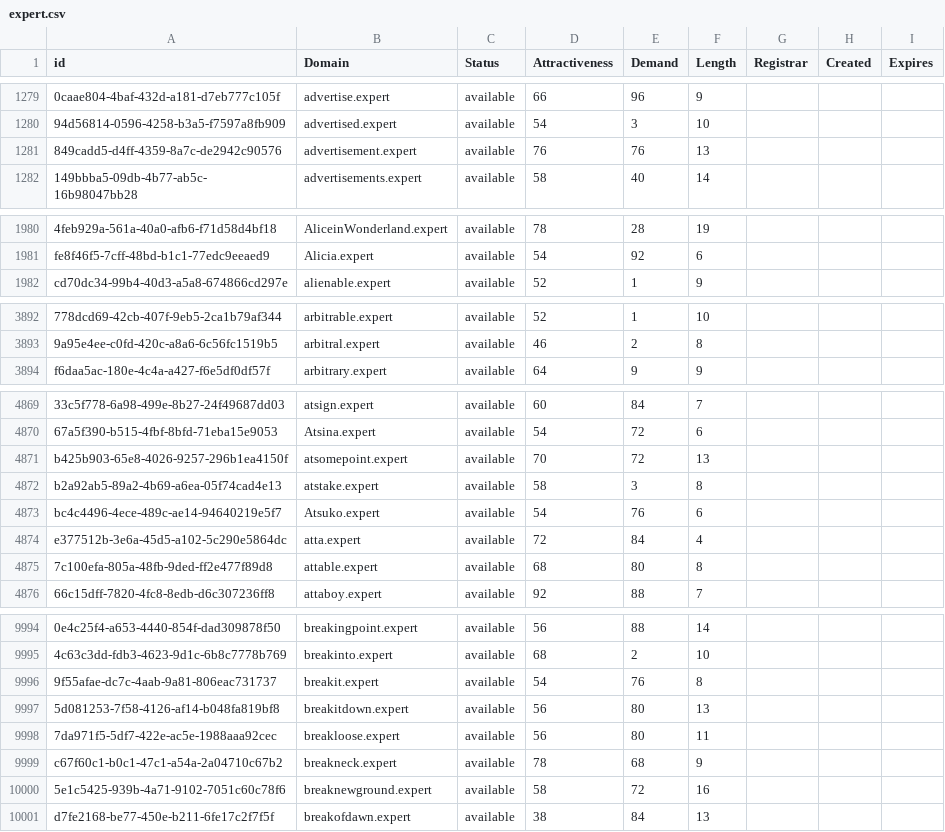
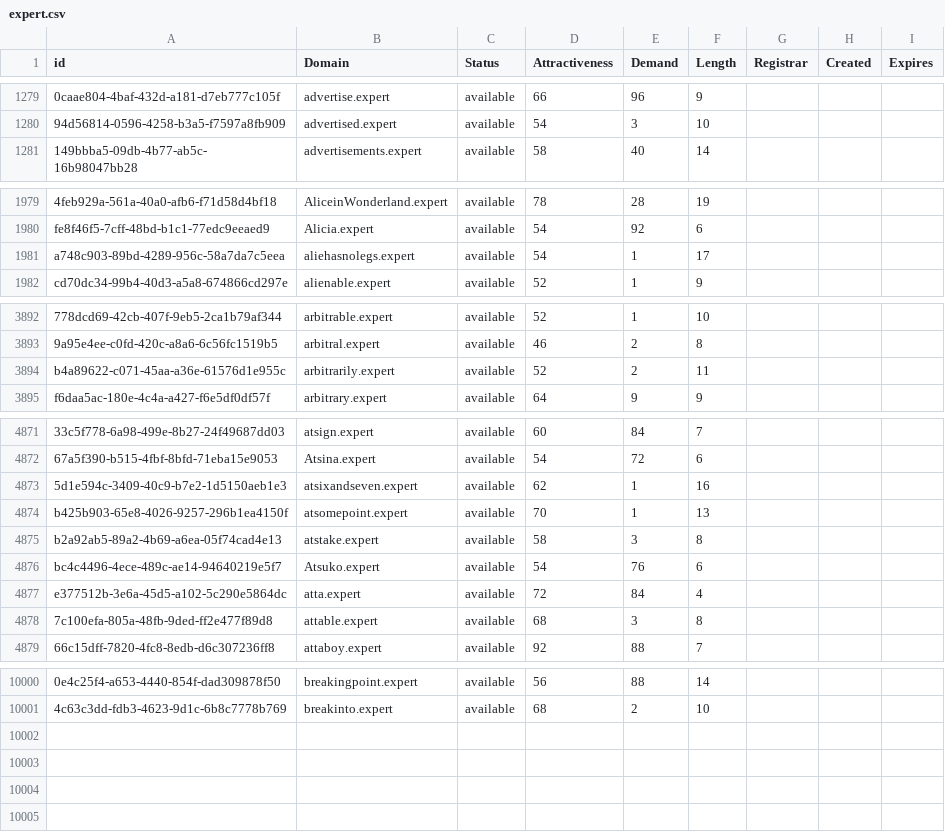
Before and after one commit to UniqueDomains/expert-oneword-domains, a CSV file: expert.csv, drawn as a sheet; only a part is shown, gaps mark what is left out; removed rows and columns are numbered as before the commit, all else as after; the diff covers the shown part only; the diff names each change by its address in the sheet, - before the commit and + after, or states it on an @@ line.

Commit message:
Domains update

```diff
--- a/expert.csv
+++ b/expert.csv
-row 1281: 849cadd5-d4ff-4359-8a7c-de2942c90576 | advertisement.expert | available | 76 | 76 | 13
+row 1981: a748c903-89bd-4289-956c-58a7da7c5eea | aliehasnolegs.expert | available | 54 | 1 | 17
+row 3894: b4a89622-c071-45aa-a36e-61576d1e955c | arbitrarily.expert | available | 52 | 2 | 11
+row 4873: 5d1e594c-3409-40c9-b7e2-1d5150aeb1e3 | atsixandseven.expert | available | 62 | 1 | 16
-E4874 (Demand): 72
+E4874 (Demand): 1
-E4878 (Demand): 80
+E4878 (Demand): 3
-row 9996: 9f55afae-dc7c-4aab-9a81-806eac731737 | breakit.expert | available | 54 | 76 | 8
-row 9997: 5d081253-7f58-4126-af14-b048fa819bf8 | breakitdown.expert | available | 56 | 80 | 13
-row 9998: 7da971f5-5df7-422e-ac5e-1988aaa92cec | breakloose.expert | available | 56 | 80 | 11
-row 9999: c67f60c1-b0c1-47c1-a54a-2a04710c67b2 | breakneck.expert | available | 78 | 68 | 9
-row 10000: 5e1c5425-939b-4a71-9102-7051c60c78f6 | breaknewground.expert | available | 58 | 72 | 16
-row 10001: d7fe2168-be77-450e-b211-6fe17c2f7f5f | breakofdawn.expert | available | 38 | 84 | 13
```
Also changed, not shown: 5 added rows, 1 removed row and 97 edited cells elsewhere in this file, 2 other files.
